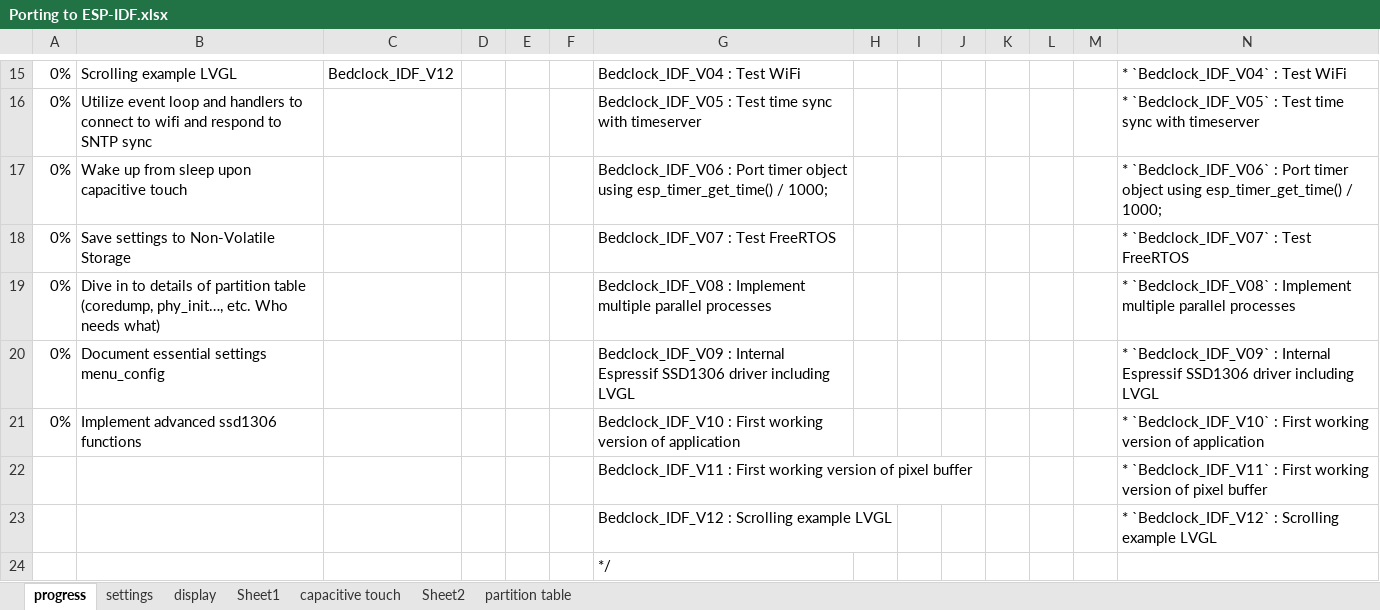
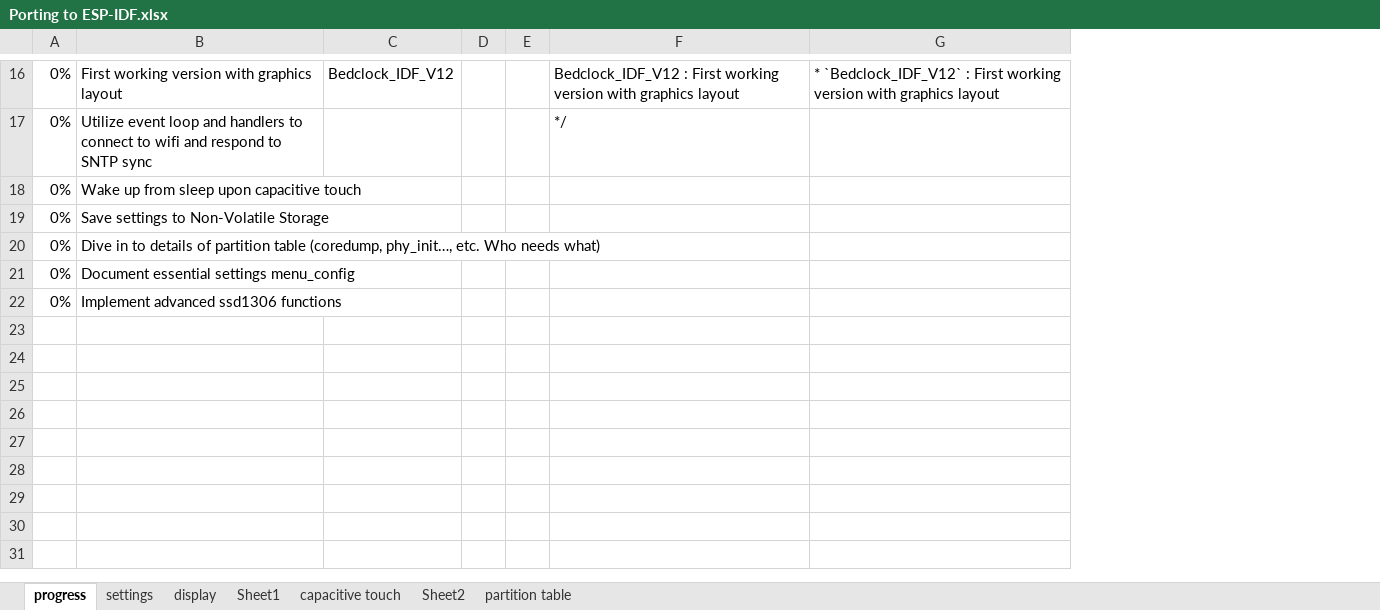
Before and after one commit to henkjannl/BedClock, an Excel workbook: 04_Software/Porting to ESP-IDF.xlsx, sheet progress, drawn as a sheet; only a part is shown, gaps mark what is left out; values as stored, in another font and other column widths than the file's, no borders; removed rows and columns are numbered as before the commit, all else as after; the diff covers the shown part only; the diff names each change by its address in the sheet, - before the commit and + after, or states it on an @@ line.

Commit message:
Graphical version Bedclock_IDF_V12 working

```diff
--- a/04_Software/Porting to ESP-IDF.xlsx (sheet progress)
+++ b/04_Software/Porting to ESP-IDF.xlsx (sheet progress)
-column E, empty
-column H, empty
-column I, empty
-column J, empty
-column K, empty
-column L, empty
-column M, empty
-B16: Scrolling example LVGL
+B16: First working version with graphics layout
-F16: Bedclock_IDF_V04 : Test WiFi
+F16: Bedclock_IDF_V12 : First working version with graphics layout
-G16: * `Bedclock_IDF_V04` : Test WiFi
+G16: * `Bedclock_IDF_V12` : First working version with graphics layout
-F17: Bedclock_IDF_V05 : Test time sync with timeserver
+F17: */
-G17: * `Bedclock_IDF_V05` : Test time sync with timeserver
+G17: (empty)
-F18: Bedclock_IDF_V06 : Port timer object using esp_timer_get_time() / 1000;
+F18: (empty)
-G18: * `Bedclock_IDF_V06` : Port timer object using esp_timer_get_time() / 1000;
+G18: (empty)
-F19: Bedclock_IDF_V07 : Test FreeRTOS
+F19: (empty)
-G19: * `Bedclock_IDF_V07` : Test FreeRTOS
+G19: (empty)
-F20: Bedclock_IDF_V08 : Implement multiple parallel processes
+F20: (empty)
-G20: * `Bedclock_IDF_V08` : Implement multiple parallel processes
+G20: (empty)
-F21: Bedclock_IDF_V09 : Internal Espressif SSD1306 driver including LVGL
+F21: (empty)
-G21: * `Bedclock_IDF_V09` : Internal Espressif SSD1306 driver including LVGL
+G21: (empty)
-F22: Bedclock_IDF_V10 : First working version of application
+F22: (empty)
-G22: * `Bedclock_IDF_V10` : First working version of application
+G22: (empty)
-row 22:  |  |  |  |  |  | Bedclock_IDF_V11 : First working version of pixel buffer |  |  |  |  |  |  | * `Bedclock_IDF_V11` : First working version of pixel buffer
-row 23:  |  |  |  |  |  | Bedclock_IDF_V12 : Scrolling example LVGL |  |  |  |  |  |  | * `Bedclock_IDF_V12` : Scrolling example LVGL
-row 24:  |  |  |  |  |  | */
```
Also changed, not shown: 1 added row and 23 edited cells elsewhere in this sheet, formulas that keep their value, 48 other files.
